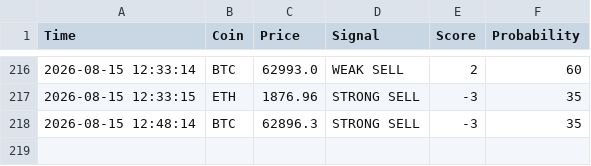
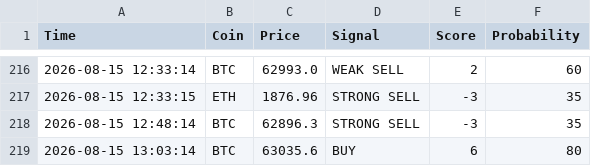
Before and after one commit to CodeForgeXX/Quanttrader, a CSV file: QuantTrader/data/trades.csv, drawn as a sheet; only a part is shown, gaps mark what is left out; the diff names each change by its address in the sheet, - before the commit and + after, or states it on an @@ line.

Commit message:
سیگنال جدید: BTC BUY

```diff
--- a/QuantTrader/data/trades.csv
+++ b/QuantTrader/data/trades.csv
+row 219: 2026-08-15 13:03:14 | BTC | 63035.6 | BUY | 6 | 80
```
